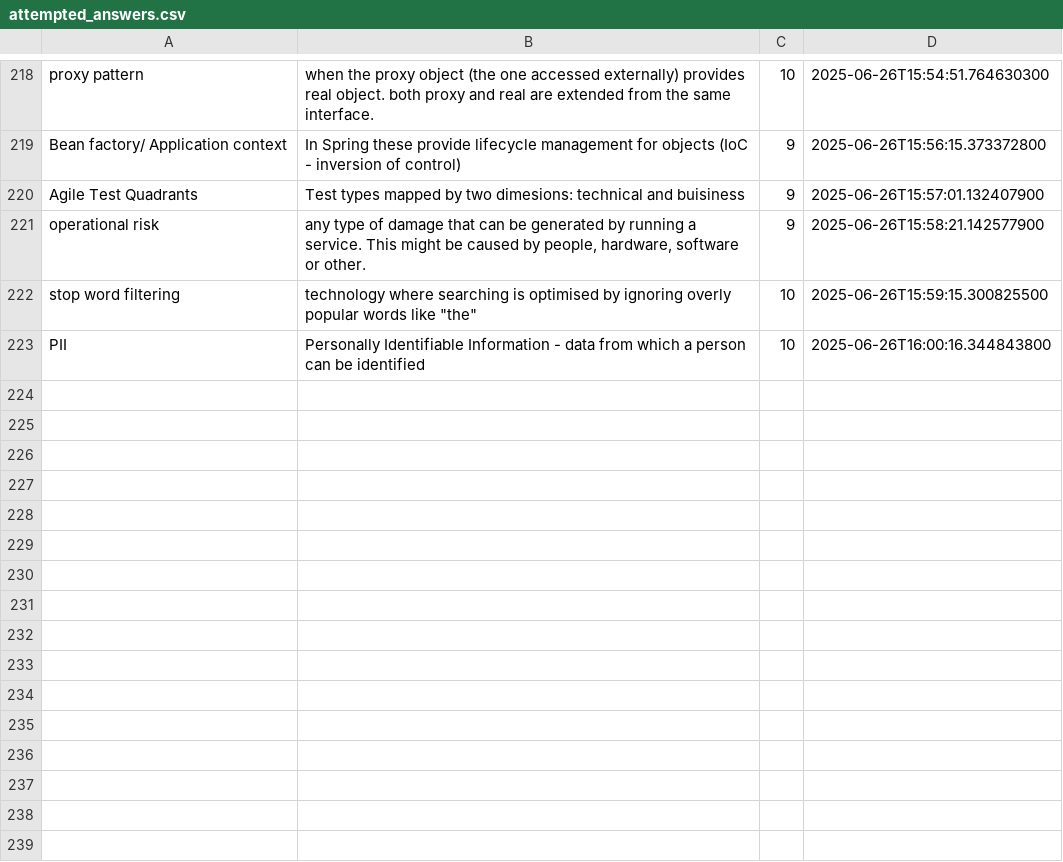
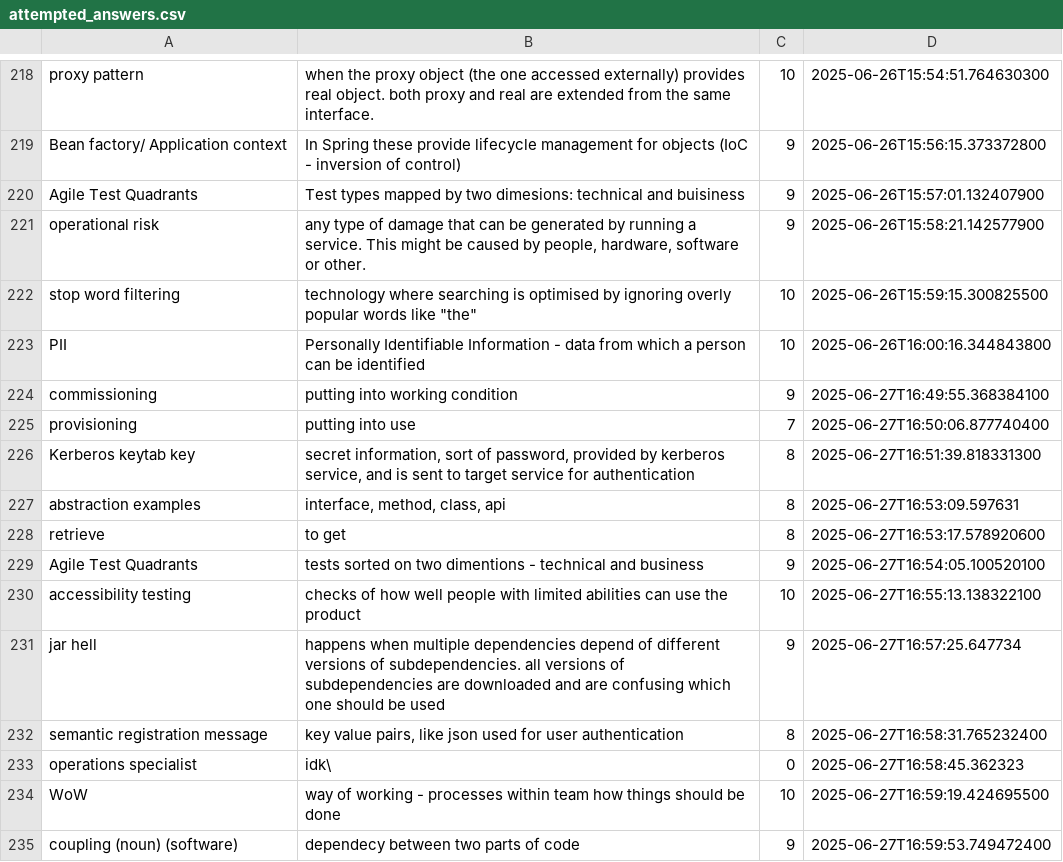
Before and after one commit to wishpath/one-liners, a CSV file: src/main/java/org/sa/attempted_answers.csv, drawn as a sheet; only a part is shown, gaps mark what is left out.

```diff
--- a/src/main/java/org/sa/attempted_answers.csv
+++ b/src/main/java/org/sa/attempted_answers.csv
@@ -223 +223,13 @@ stop word filtering;technology where searching is optimised by ignoring overly p
 PII;Personally Identifiable Information - data from which a person can be identified;10;2025-06-26T16:00:16.344843800
+commissioning;putting into working condition;9;2025-06-27T16:49:55.368384100
+provisioning;putting into use;7;2025-06-27T16:50:06.877740400
+Kerberos keytab key;secret information, sort of password, provided by kerberos service, and is sent to target service for authentication;8;2025-06-27T16:51:39.818331300
+abstraction examples;interface, method, class, api;8;2025-06-27T16:53:09.597631
+retrieve;to get;8;2025-06-27T16:53:17.578920600
+Agile Test Quadrants;tests sorted on two dimentions - technical and business;9;2025-06-27T16:54:05.100520100
+accessibility testing;checks of how well people with limited abilities can use the product;10;2025-06-27T16:55:13.138322100
+jar hell;happens when multiple dependencies depend of different versions of subdependencies. all versions of subdependencies are downloaded and are confusing which one should be used;9;2025-06-27T16:57:25.647734
+semantic registration message;key value pairs, like json used for user authentication;8;2025-06-27T16:58:31.765232400
+operations specialist;idk\;0;2025-06-27T16:58:45.362323
+WoW;way of working - processes within team how things should be done;10;2025-06-27T16:59:19.424695500
+coupling (noun) (software);dependecy between two parts of code;9;2025-06-27T16:59:53.749472400
```
Also changed, not shown: src/main/java/org/sa/not_today.csv, 1 other file.
